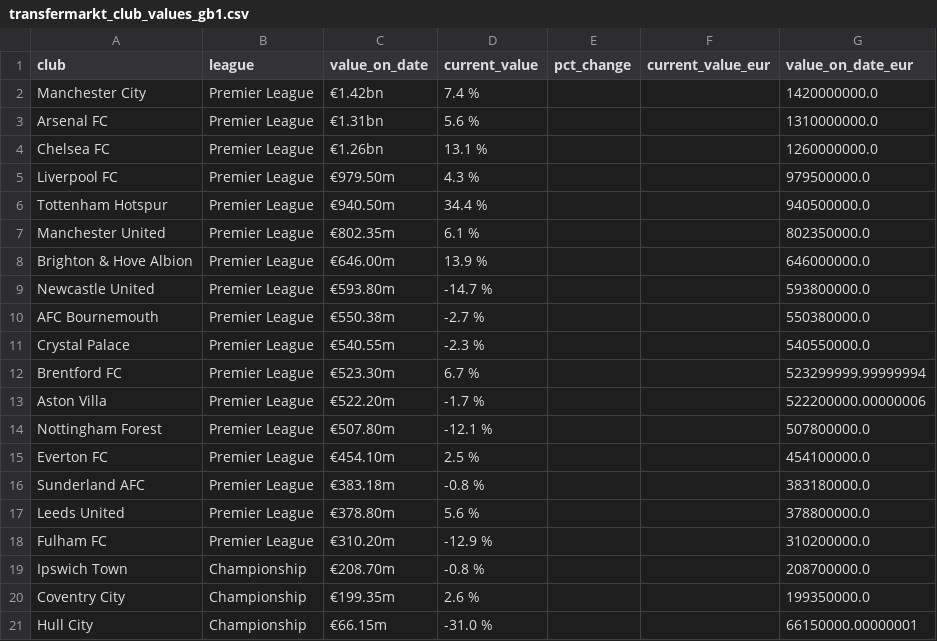
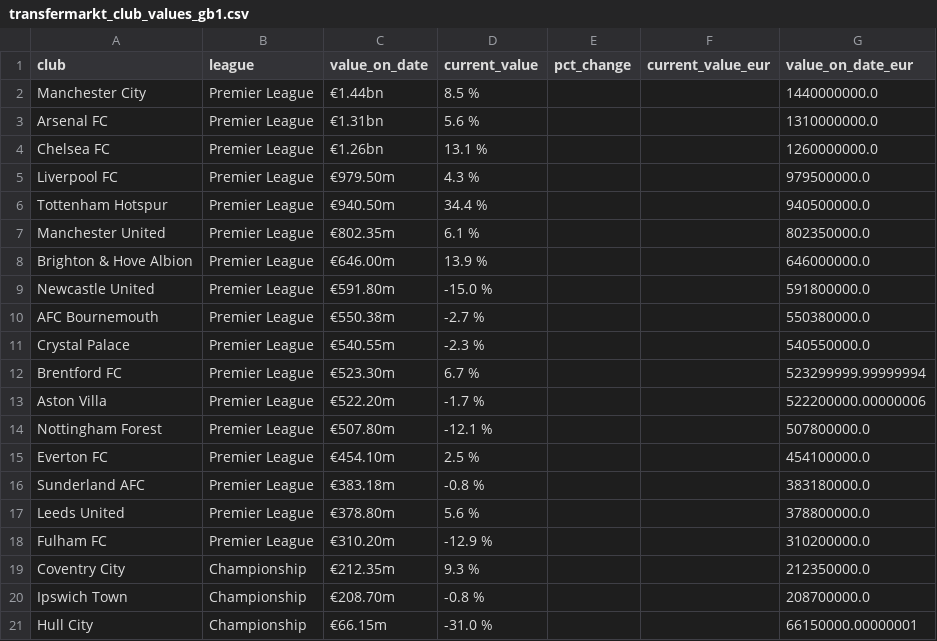
Before and after one commit to nik1111-source/fpl-data, a CSV file: data_stage/transfermarkt_club_values_gb1.csv, drawn as a sheet.

```diff
--- a/data_stage/transfermarkt_club_values_gb1.csv
+++ b/data_stage/transfermarkt_club_values_gb1.csv
@@ -1,3 +1,3 @@
 club,league,value_on_date,current_value,pct_change,current_value_eur,value_on_date_eur
-Manchester City,Premier League,€1.42bn,7.4 %,,,1420000000.0
+Manchester City,Premier League,€1.44bn,8.5 %,,,1440000000.0
 Arsenal FC,Premier League,€1.31bn,5.6 %,,,1310000000.0
@@ -8,3 +8,3 @@ Manchester United,Premier League,€802.35m,6.1 %,,,802350000.0
 Brighton & Hove Albion,Premier League,€646.00m,13.9 %,,,646000000.0
-Newcastle United,Premier League,€593.80m,-14.7 %,,,593800000.0
+Newcastle United,Premier League,€591.80m,-15.0 %,,,591800000.0
 AFC Bournemouth,Premier League,€550.38m,-2.7 %,,,550380000.0
@@ -18,4 +18,4 @@ Leeds United,Premier League,€378.80m,5.6 %,,,378800000.0
 Fulham FC,Premier League,€310.20m,-12.9 %,,,310200000.0
+Coventry City,Championship,€212.35m,9.3 %,,,212350000.0
 Ipswich Town,Championship,€208.70m,-0.8 %,,,208700000.0
-Coventry City,Championship,€199.35m,2.6 %,,,199350000.0
 Hull City,Championship,€66.15m,-31.0 %,,,66150000.00000001
```
Also changed, not shown: 3 other files.
